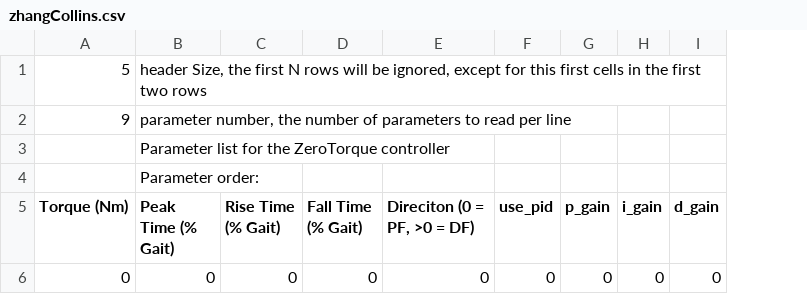
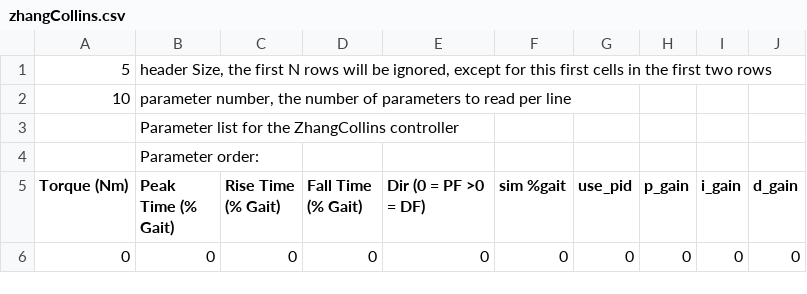
Before and after one commit to stirling-research-group/OpenExo, a CSV file: SDCard/ankleControllers/zhangCollins.csv, drawn as a sheet; the diff names each change by its address in the sheet, - before the commit and + after, or states it on an @@ line.

Commit message:
Adds a simple new spline controller. Adds in a simulated percent gait function that all controllers can use that use percent_gait as an input; added flag to the CSV files.

```diff
--- a/SDCard/ankleControllers/zhangCollins.csv
+++ b/SDCard/ankleControllers/zhangCollins.csv
+column F (sim %gait), row 6: 0
-A2 (Torque (Nm)): 9
+A2 (Torque (Nm)): 10
-B3 (Peak Time (% Gait)): Parameter list for the ZeroTorque controller
+B3 (Peak Time (% Gait)): Parameter list for the ZhangCollins controller
-E5: Direciton (0 = PF, >0 = DF)
+E5: Dir (0 = PF >0 = DF)
```
Also changed, not shown: SDCard/hipControllers/franksCollinsHip.csv, 10 other files.
